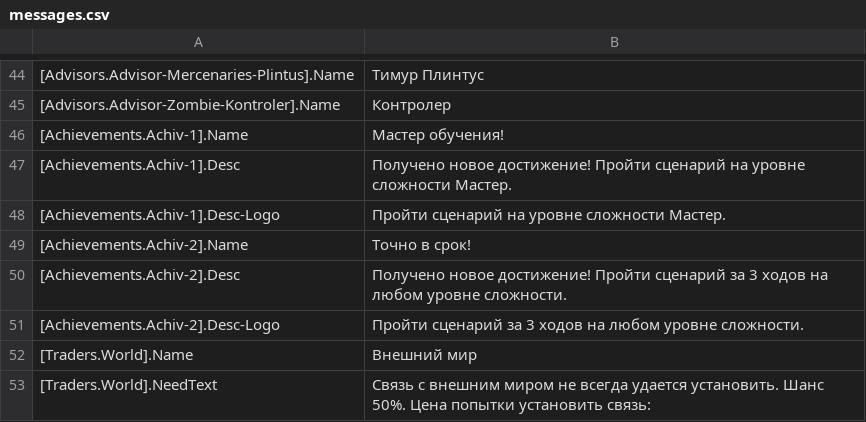
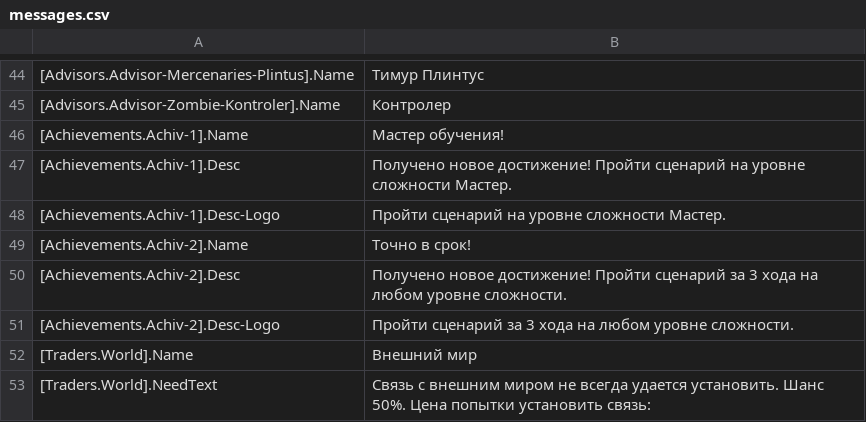
Before and after one commit to VALROY17/war_in_zone_public, a CSV file: data/campaigns/st/04Tutorial/locale/ruRU/messages.csv, drawn as a sheet; only a part is shown, gaps mark what is left out.

Commit message:
- Исправление опечаток в обучении

```diff
--- a/data/campaigns/st/04Tutorial/locale/ruRU/messages.csv
+++ b/data/campaigns/st/04Tutorial/locale/ruRU/messages.csv
@@ -49,4 +49,4 @@
 [Achievements.Achiv-2].Name;Точно в срок!
-[Achievements.Achiv-2].Desc;Получено новое достижение! Пройти сценарий за 3 ходов на любом уровне сложности.
-[Achievements.Achiv-2].Desc-Logo;Пройти сценарий за 3 ходов на любом уровне сложности.
+[Achievements.Achiv-2].Desc;Получено новое достижение! Пройти сценарий за 3 хода на любом уровне сложности.
+[Achievements.Achiv-2].Desc-Logo;Пройти сценарий за 3 хода на любом уровне сложности.
 [Traders.World].Name;Внешний мир
```
